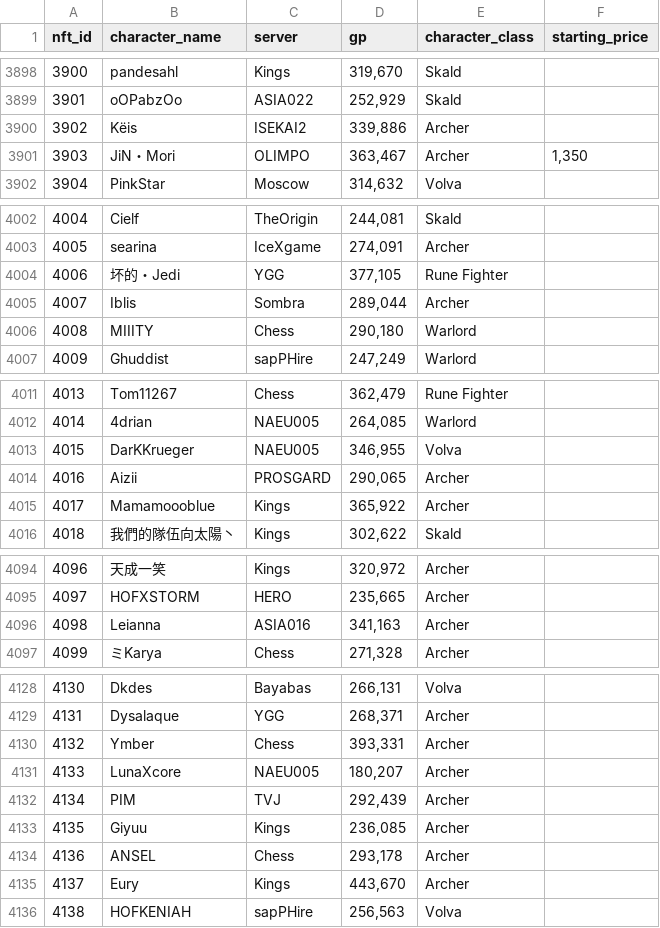
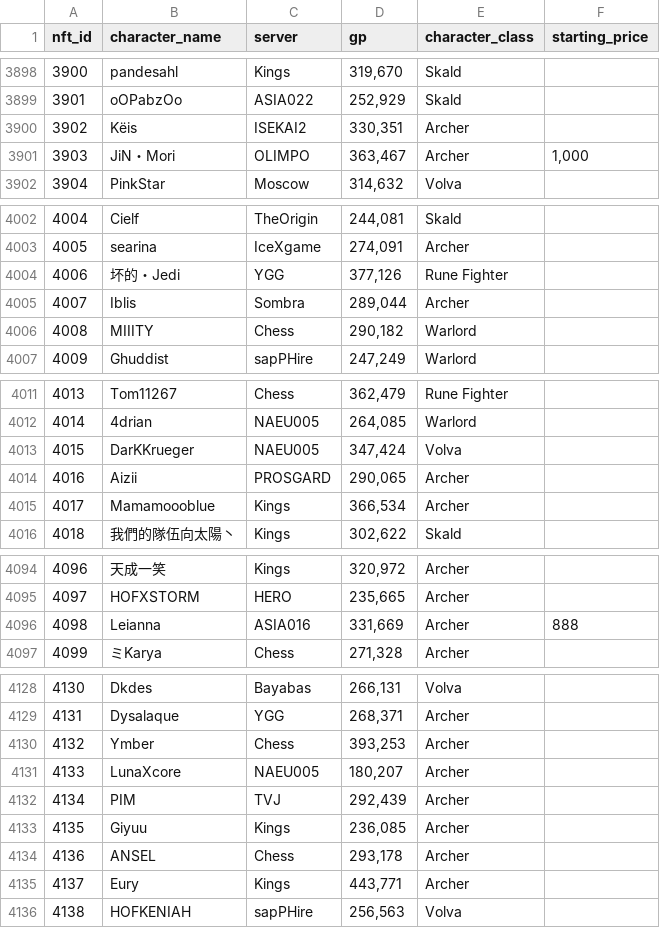
Before and after one commit to lyurgg/ymir-nft-character-search, a CSV file: characters.csv, drawn as a sheet; only a part is shown, gaps mark what is left out; the diff covers the shown part only.

```diff
--- a/characters.csv
+++ b/characters.csv
@@ -3899,4 +3899,4 @@ nft_id,character_name,server,gp,character_class,starting_price
 3901,oOPabzOo,ASIA022,"252,929",Skald,
-3902,Këis,ISEKAI2,"339,886",Archer,
-3903,JiN・Mori,OLIMPO,"363,467",Archer,"1,350"
+3902,Këis,ISEKAI2,"330,351",Archer,
+3903,JiN・Mori,OLIMPO,"363,467",Archer,"1,000"
 3904,PinkStar,Moscow,"314,632",Volva,
@@ -4003,5 +4003,5 @@ nft_id,character_name,server,gp,character_class,starting_price
 4005,searina,IceXgame,"274,091",Archer,
-4006,坏的・Jedi,YGG,"377,105",Rune Fighter,
+4006,坏的・Jedi,YGG,"377,126",Rune Fighter,
 4007,Iblis,Sombra,"289,044",Archer,
-4008,MIIITY,Chess,"290,180",Warlord,
+4008,MIIITY,Chess,"290,182",Warlord,
 4009,Ghuddist,sapPHire,"247,249",Warlord,
@@ -4012,5 +4012,5 @@ nft_id,character_name,server,gp,character_class,starting_price
 4014,4drian,NAEU005,"264,085",Warlord,
-4015,DarKKrueger,NAEU005,"346,955",Volva,
+4015,DarKKrueger,NAEU005,"347,424",Volva,
 4016,Aizii,PROSGARD,"290,065",Archer,
-4017,Mamamoooblue,Kings,"365,922",Archer,
+4017,Mamamoooblue,Kings,"366,534",Archer,
 4018,我們的隊伍向太陽丶,Kings,"302,622",Skald,
@@ -4095,3 +4095,3 @@ nft_id,character_name,server,gp,character_class,starting_price
 4097,HOFXSTORM,HERO,"235,665",Archer,
-4098,Leianna,ASIA016,"341,163",Archer,
+4098,Leianna,ASIA016,"331,669",Archer,888
 4099,ミKarya,Chess,"271,328",Archer,
@@ -4129,3 +4129,3 @@ nft_id,character_name,server,gp,character_class,starting_price
 4131,Dysalaque,YGG,"268,371",Archer,
-4132,Ymber,Chess,"393,331",Archer,
+4132,Ymber,Chess,"393,253",Archer,
 4133,LunaXcore,NAEU005,"180,207",Archer,
@@ -4134,3 +4134,3 @@ nft_id,character_name,server,gp,character_class,starting_price
 4136,ANSEL,Chess,"293,178",Archer,
-4137,Eury,Kings,"443,670",Archer,
+4137,Eury,Kings,"443,771",Archer,
 4138,HOFKENIAH,sapPHire,"256,563",Volva,
```
Also changed, not shown: 3 added rows and 60 edited cells elsewhere in this file, 25 other files.
